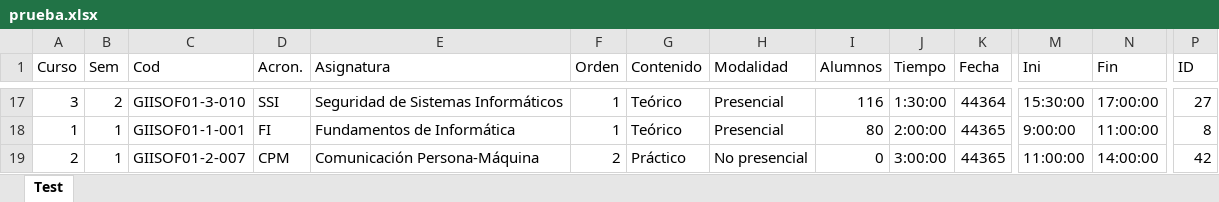
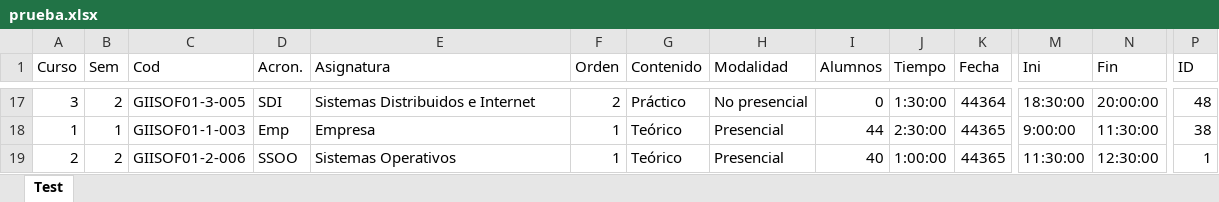
Before and after one commit to luispc1998/Exam_Classifier, an Excel workbook: files/output/prueba.xlsx, sheet Test, drawn as a sheet; only a part is shown, gaps mark what is left out; values as stored, in another font and other column widths than the file's, no borders; the diff covers the shown part only; the diff names each change by its address in the sheet, - before the commit and + after, or states it on an @@ line.

```diff
--- a/files/output/prueba.xlsx (sheet Test)
+++ b/files/output/prueba.xlsx (sheet Test)
-C17 (Cod): GIISOF01-3-010
+C17 (Cod): GIISOF01-3-005
-D17 (Acron.): SSI
+D17 (Acron.): SDI
-E17 (Asignatura): Seguridad de Sistemas Informáticos
+E17 (Asignatura): Sistemas Distribuidos e Internet
-F17 (Orden): 1
+F17 (Orden): 2
-G17 (Contenido): Teórico
+G17 (Contenido): Práctico
-H17 (Modalidad): Presencial
+H17 (Modalidad): No presencial
-I17 (Alumnos): 116
+I17 (Alumnos): 0
-M17 (Ini): 15:30:00
+M17 (Ini): 18:30:00
-N17 (Fin): 17:00:00
+N17 (Fin): 20:00:00
-P17 (ID): 27
+P17 (ID): 48
-C18 (Cod): GIISOF01-1-001
+C18 (Cod): GIISOF01-1-003
-D18 (Acron.): FI
+D18 (Acron.): Emp
-E18 (Asignatura): Fundamentos de Informática
+E18 (Asignatura): Empresa
-I18 (Alumnos): 80
+I18 (Alumnos): 44
-J18 (Tiempo): 2:00:00
+J18 (Tiempo): 2:30:00
-N18 (Fin): 11:00:00
+N18 (Fin): 11:30:00
-P18 (ID): 8
+P18 (ID): 38
-B19 (Sem): 1
+B19 (Sem): 2
-C19 (Cod): GIISOF01-2-007
+C19 (Cod): GIISOF01-2-006
-D19 (Acron.): CPM
+D19 (Acron.): SSOO
-E19 (Asignatura): Comunicación Persona-Máquina
+E19 (Asignatura): Sistemas Operativos
-F19 (Orden): 2
+F19 (Orden): 1
-G19 (Contenido): Práctico
+G19 (Contenido): Teórico
-H19 (Modalidad): No presencial
+H19 (Modalidad): Presencial
-I19 (Alumnos): 0
+I19 (Alumnos): 40
-J19 (Tiempo): 3:00:00
+J19 (Tiempo): 1:00:00
-M19 (Ini): 11:00:00
+M19 (Ini): 11:30:00
-N19 (Fin): 14:00:00
+N19 (Fin): 12:30:00
-P19 (ID): 42
+P19 (ID): 1
```
Also changed, not shown: 22 added rows, 22 removed rows and 282 edited cells elsewhere in this sheet, files/pruebas/v6_sinFechas_2.xlsx, 5 other files.
